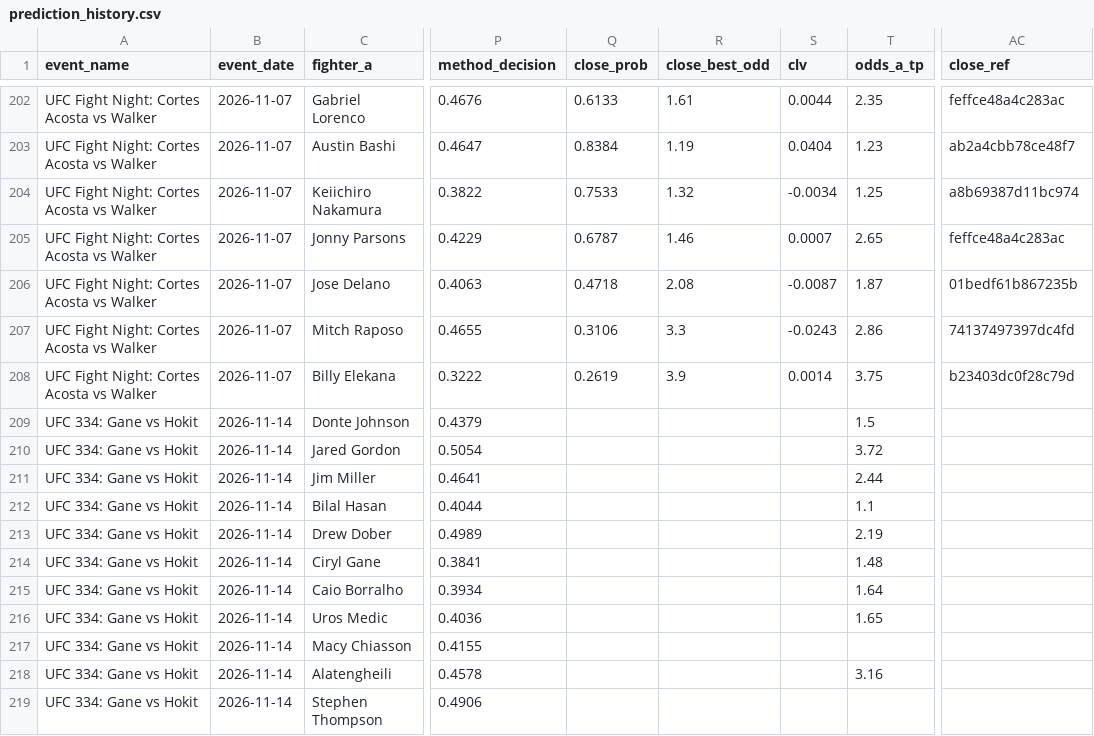
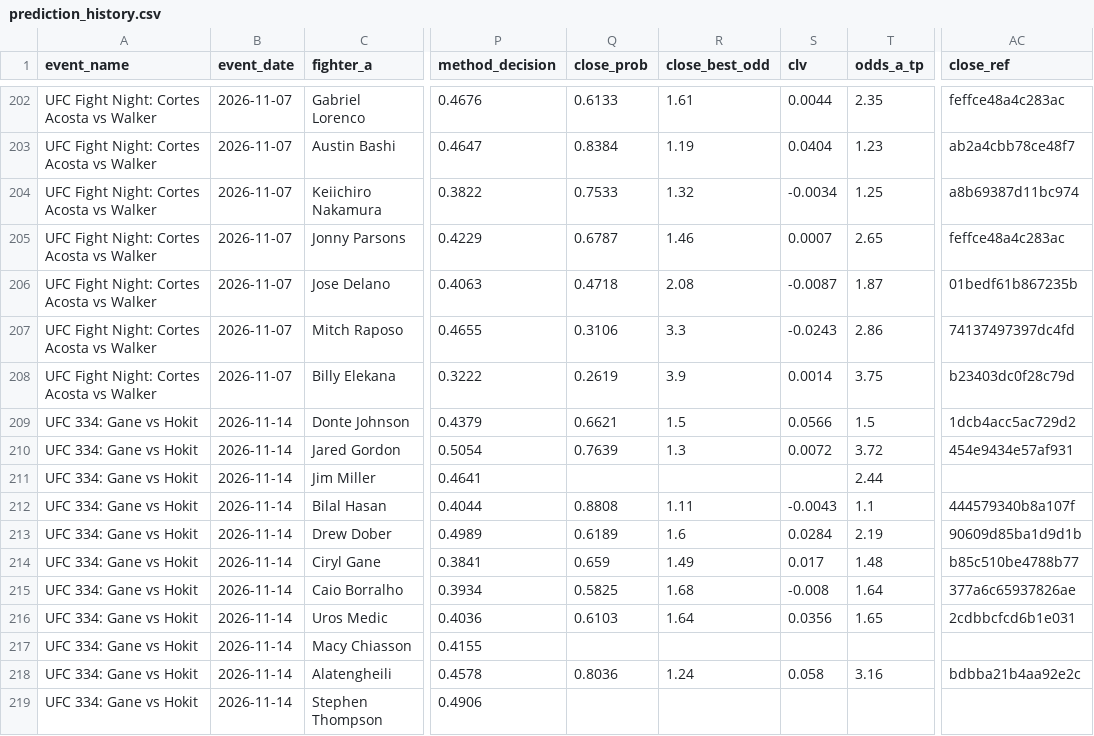
Before and after one commit to bergols/ufc-predictor, a CSV file: data/prediction_history.csv, drawn as a sheet; only a part is shown, gaps mark what is left out; the diff covers the shown part only; the diff names each change by its address in the sheet, - before the commit and + after, or states it on an @@ line.

```diff
--- a/data/prediction_history.csv
+++ b/data/prediction_history.csv
-Q209 (close_prob): (empty)
+Q209 (close_prob): 0.6621
-R209 (close_best_odd): (empty)
+R209 (close_best_odd): 1.5
-S209 (clv): (empty)
+S209 (clv): 0.0566
-AC209 (close_ref): (empty)
+AC209 (close_ref): 1dcb4acc5ac729d2
-Q210 (close_prob): (empty)
+Q210 (close_prob): 0.7639
-R210 (close_best_odd): (empty)
+R210 (close_best_odd): 1.3
-S210 (clv): (empty)
+S210 (clv): 0.0072
-AC210 (close_ref): (empty)
+AC210 (close_ref): 454e9434e57af931
-Q212 (close_prob): (empty)
+Q212 (close_prob): 0.8808
-R212 (close_best_odd): (empty)
+R212 (close_best_odd): 1.11
-S212 (clv): (empty)
+S212 (clv): -0.0043
-AC212 (close_ref): (empty)
+AC212 (close_ref): 444579340b8a107f
-Q213 (close_prob): (empty)
+Q213 (close_prob): 0.6189
-R213 (close_best_odd): (empty)
+R213 (close_best_odd): 1.6
-S213 (clv): (empty)
+S213 (clv): 0.0284
-AC213 (close_ref): (empty)
+AC213 (close_ref): 90609d85ba1d9d1b
-Q214 (close_prob): (empty)
+Q214 (close_prob): 0.659
-R214 (close_best_odd): (empty)
+R214 (close_best_odd): 1.49
-S214 (clv): (empty)
+S214 (clv): 0.017
-AC214 (close_ref): (empty)
+AC214 (close_ref): b85c510be4788b77
-Q215 (close_prob): (empty)
+Q215 (close_prob): 0.5825
-R215 (close_best_odd): (empty)
+R215 (close_best_odd): 1.68
-S215 (clv): (empty)
+S215 (clv): -0.008
-AC215 (close_ref): (empty)
+AC215 (close_ref): 377a6c65937826ae
-Q216 (close_prob): (empty)
+Q216 (close_prob): 0.6103
-R216 (close_best_odd): (empty)
+R216 (close_best_odd): 1.64
-S216 (clv): (empty)
+S216 (clv): 0.0356
-AC216 (close_ref): (empty)
+AC216 (close_ref): 2cdbbcfcd6b1e031
-Q218 (close_prob): (empty)
+Q218 (close_prob): 0.8036
-R218 (close_best_odd): (empty)
+R218 (close_best_odd): 1.24
-S218 (clv): (empty)
+S218 (clv): 0.058
-AC218 (close_ref): (empty)
+AC218 (close_ref): bdbba21b4aa92e2c
```
Also changed, not shown: 8 edited cells elsewhere in this file, 31 other files.
